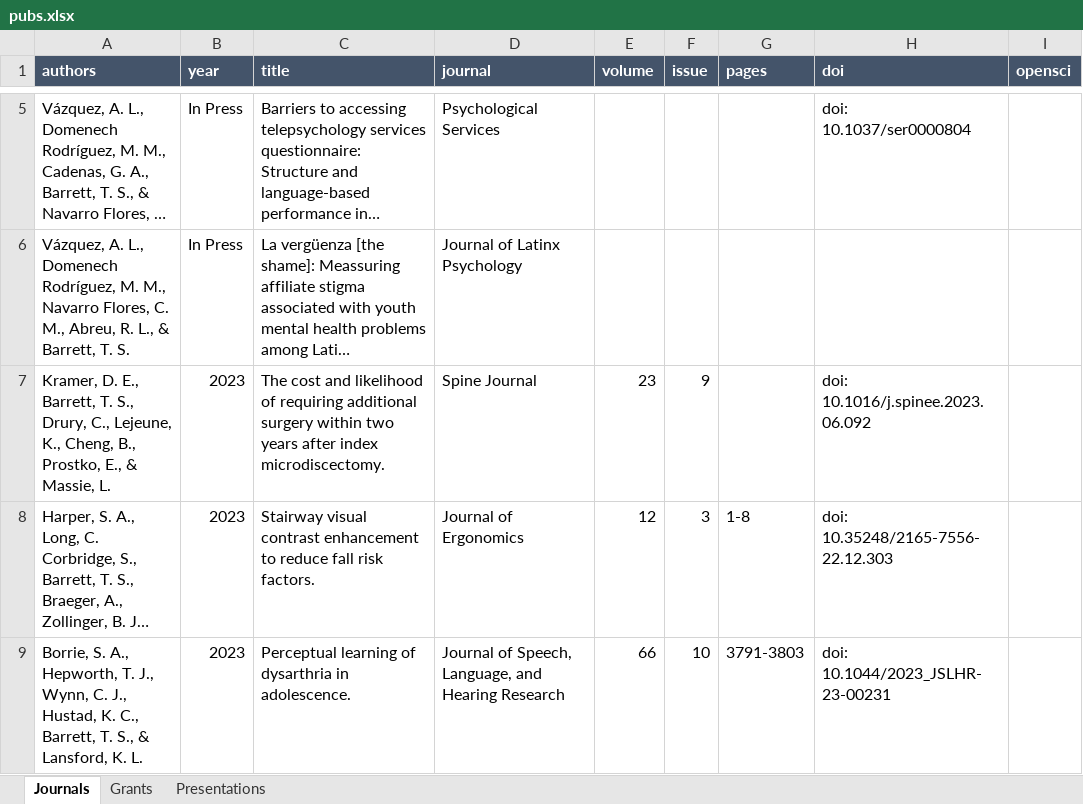
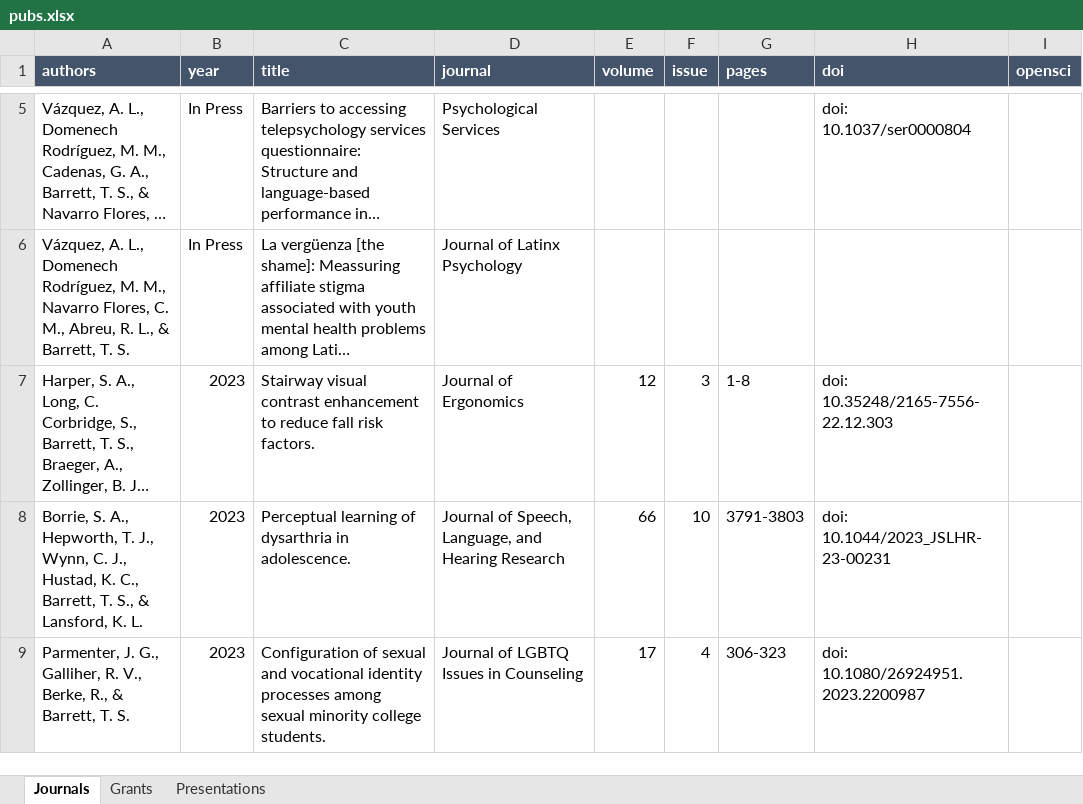
Before and after one commit to TysonStanley/tysonstanley.github.io, an Excel workbook: assets/CV/pubs.xlsx, sheet Journals, drawn as a sheet; only a part is shown, gaps mark what is left out; the shorter side is filled out with more unchanged rows; long unchanged cells end in …; values as stored, in another font and other column widths than the file's, no borders; the diff names each change by its address in the sheet, - before the commit and + after, or states it on an @@ line.

```diff
--- a/assets/CV/pubs.xlsx (sheet Journals)
+++ b/assets/CV/pubs.xlsx (sheet Journals)
-row 7: Kramer, D. E., Barrett, T. S., Drury, C., Lejeune, K., Cheng, B., Prostko, E., & Massie, L. | 2023 | The cost and likelihood of requiring additional surgery within two years after index microdiscectomy. | Spine Journal | 23 | 9 |  | doi: 10.1016/j.spinee.2023.06.092
```
Also changed, not shown: 4 other files.
